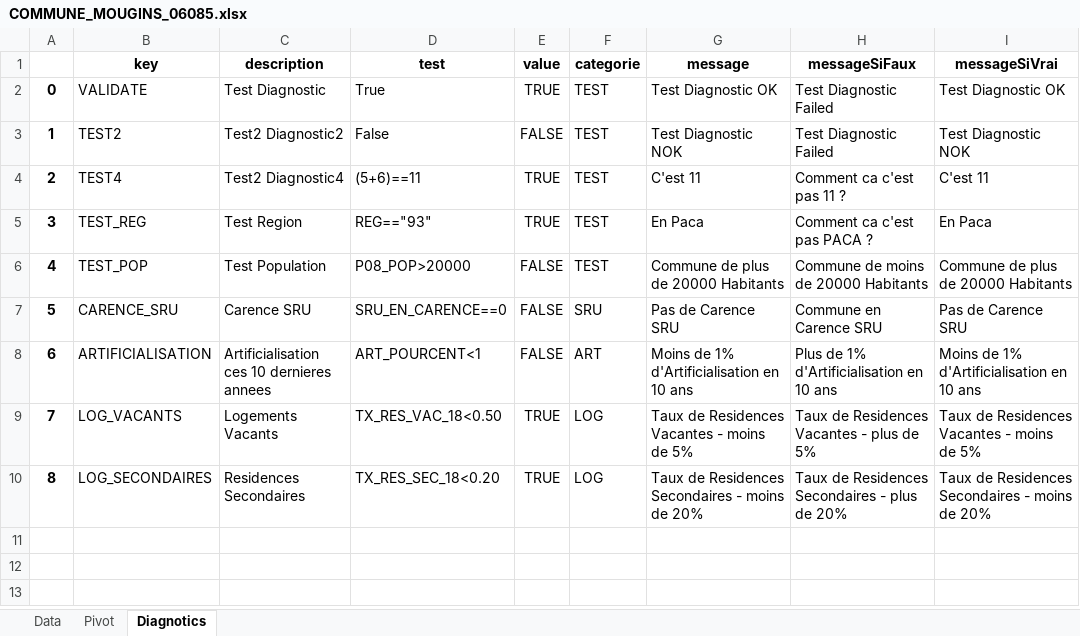
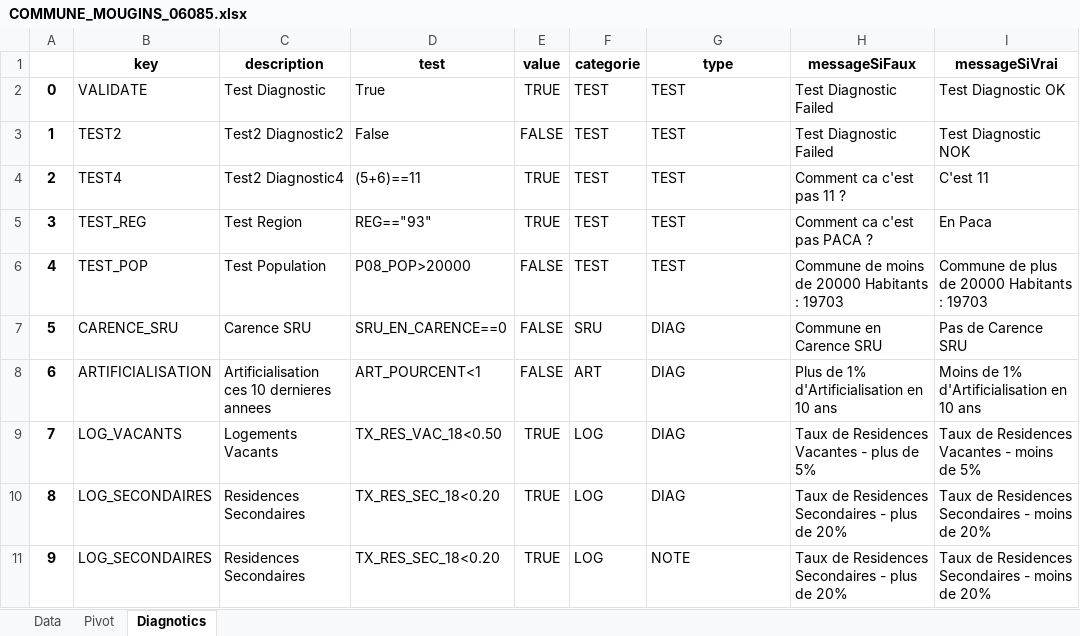
Before and after one commit to bheuse/ConsommationFonciere, an Excel workbook: output/COMMUNE_MOUGINS_06085.xlsx, sheet Diagnotics, drawn as a sheet; values as stored, in another font and other column widths than the file's, no borders; addresses are those after the commit; the diff names each change by its address in the sheet, - before the commit and + after, or states it on an @@ line.

```diff
--- a/output/COMMUNE_MOUGINS_06085.xlsx (sheet Diagnotics)
+++ b/output/COMMUNE_MOUGINS_06085.xlsx (sheet Diagnotics)
-G1: message
+G1: type
-G2 (type): Test Diagnostic OK
+G2 (type): TEST
-G3 (type): Test Diagnostic NOK
+G3 (type): TEST
-G4 (type): C'est 11
+G4 (type): TEST
-G5 (type): En Paca
+G5 (type): TEST
-G6 (type): Commune de plus de 20000 Habitants
+G6 (type): TEST
-H6 (messageSiFaux): Commune de moins de 20000 Habitants
+H6 (messageSiFaux): Commune de moins de 20000 Habitants : 19703
-I6 (messageSiVrai): Commune de plus de 20000 Habitants
+I6 (messageSiVrai): Commune de plus de 20000 Habitants : 19703
-G7 (type): Pas de Carence SRU
+G7 (type): DIAG
-G8 (type): Moins de 1% d'Artificialisation en 10 ans
+G8 (type): DIAG
-G9 (type): Taux de Residences Vacantes - moins de 5%
+G9 (type): DIAG
+row 10: 8 | LOG_SECONDAIRES | Residences Secondaires | TX_RES_SEC_18<0.20 | TRUE | LOG | DIAG | Taux de Residences Secondaires - plus de 20% | Taux de Residences Secondaires - moins de 20%
@@ column A renumbered from row 11 down @@
-G11 (type): Taux de Residences Secondaires - moins de 20%
+G11 (type): NOTE
```
Also changed, not shown: sheet Data, sheet Pivot, input/Configuration.xlsx, 3 other files.
